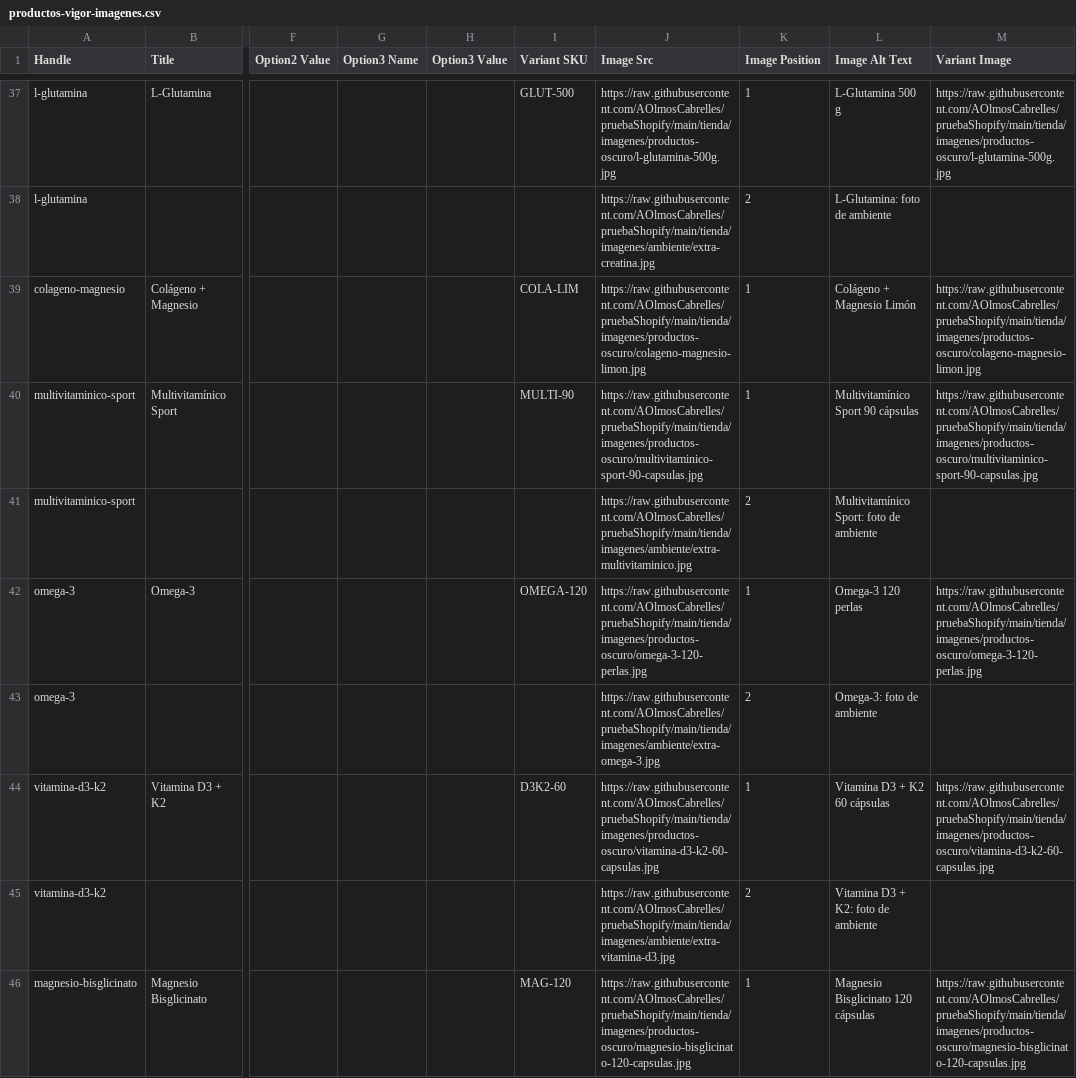
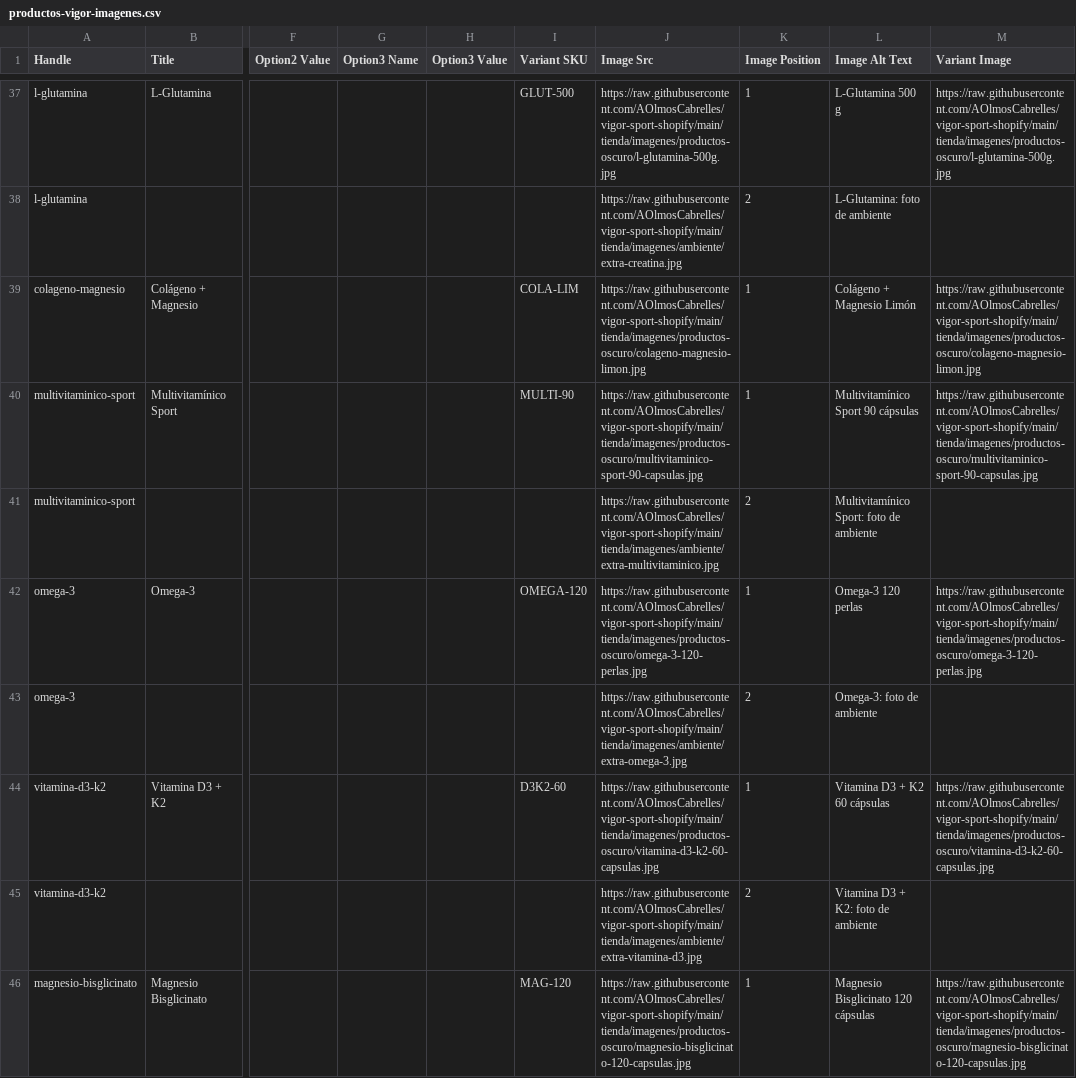
Before and after one commit to AOlmosCabrelles/pruebaShopify, a CSV file: tienda/csv/productos-vigor-imagenes.csv, drawn as a sheet; only a part is shown, gaps mark what is left out; the diff covers the shown part only; the diff names each change by its address in the sheet, - before the commit and + after, or states it on an @@ line.

```diff
--- a/tienda/csv/productos-vigor-imagenes.csv
+++ b/tienda/csv/productos-vigor-imagenes.csv
-J37 (Image Src): https://raw.githubusercontent.com/AOlmosCabrelles/pruebaShopify/main/tienda/imagenes/productos-oscuro/l-glutamina-500g.jpg
+J37 (Image Src): https://raw.githubusercontent.com/AOlmosCabrelles/vigor-sport-shopify/main/tienda/imagenes/productos-oscuro/l-glutamina-500g.jpg
-M37 (Variant Image): https://raw.githubusercontent.com/AOlmosCabrelles/pruebaShopify/main/tienda/imagenes/productos-oscuro/l-glutamina-500g.jpg
+M37 (Variant Image): https://raw.githubusercontent.com/AOlmosCabrelles/vigor-sport-shopify/main/tienda/imagenes/productos-oscuro/l-glutamina-500g.jpg
-J38 (Image Src): https://raw.githubusercontent.com/AOlmosCabrelles/pruebaShopify/main/tienda/imagenes/ambiente/extra-creatina.jpg
+J38 (Image Src): https://raw.githubusercontent.com/AOlmosCabrelles/vigor-sport-shopify/main/tienda/imagenes/ambiente/extra-creatina.jpg
-J39 (Image Src): https://raw.githubusercontent.com/AOlmosCabrelles/pruebaShopify/main/tienda/imagenes/productos-oscuro/colageno-magnesio-limon.jpg
+J39 (Image Src): https://raw.githubusercontent.com/AOlmosCabrelles/vigor-sport-shopify/main/tienda/imagenes/productos-oscuro/colageno-magnesio-limon.jpg
-M39 (Variant Image): https://raw.githubusercontent.com/AOlmosCabrelles/pruebaShopify/main/tienda/imagenes/productos-oscuro/colageno-magnesio-limon.jpg
+M39 (Variant Image): https://raw.githubusercontent.com/AOlmosCabrelles/vigor-sport-shopify/main/tienda/imagenes/productos-oscuro/colageno-magnesio-limon.jpg
-J40 (Image Src): https://raw.githubusercontent.com/AOlmosCabrelles/pruebaShopify/main/tienda/imagenes/productos-oscuro/multivitaminico-sport-90-capsulas.jpg
+J40 (Image Src): https://raw.githubusercontent.com/AOlmosCabrelles/vigor-sport-shopify/main/tienda/imagenes/productos-oscuro/multivitaminico-sport-90-capsulas.jpg
-M40 (Variant Image): https://raw.githubusercontent.com/AOlmosCabrelles/pruebaShopify/main/tienda/imagenes/productos-oscuro/multivitaminico-sport-90-capsulas.jpg
+M40 (Variant Image): https://raw.githubusercontent.com/AOlmosCabrelles/vigor-sport-shopify/main/tienda/imagenes/productos-oscuro/multivitaminico-sport-90-capsulas.jpg
-J41 (Image Src): https://raw.githubusercontent.com/AOlmosCabrelles/pruebaShopify/main/tienda/imagenes/ambiente/extra-multivitaminico.jpg
+J41 (Image Src): https://raw.githubusercontent.com/AOlmosCabrelles/vigor-sport-shopify/main/tienda/imagenes/ambiente/extra-multivitaminico.jpg
-J42 (Image Src): https://raw.githubusercontent.com/AOlmosCabrelles/pruebaShopify/main/tienda/imagenes/productos-oscuro/omega-3-120-perlas.jpg
+J42 (Image Src): https://raw.githubusercontent.com/AOlmosCabrelles/vigor-sport-shopify/main/tienda/imagenes/productos-oscuro/omega-3-120-perlas.jpg
-M42 (Variant Image): https://raw.githubusercontent.com/AOlmosCabrelles/pruebaShopify/main/tienda/imagenes/productos-oscuro/omega-3-120-perlas.jpg
+M42 (Variant Image): https://raw.githubusercontent.com/AOlmosCabrelles/vigor-sport-shopify/main/tienda/imagenes/productos-oscuro/omega-3-120-perlas.jpg
-J43 (Image Src): https://raw.githubusercontent.com/AOlmosCabrelles/pruebaShopify/main/tienda/imagenes/ambiente/extra-omega-3.jpg
+J43 (Image Src): https://raw.githubusercontent.com/AOlmosCabrelles/vigor-sport-shopify/main/tienda/imagenes/ambiente/extra-omega-3.jpg
-J44 (Image Src): https://raw.githubusercontent.com/AOlmosCabrelles/pruebaShopify/main/tienda/imagenes/productos-oscuro/vitamina-d3-k2-60-capsulas.jpg
+J44 (Image Src): https://raw.githubusercontent.com/AOlmosCabrelles/vigor-sport-shopify/main/tienda/imagenes/productos-oscuro/vitamina-d3-k2-60-capsulas.jpg
-M44 (Variant Image): https://raw.githubusercontent.com/AOlmosCabrelles/pruebaShopify/main/tienda/imagenes/productos-oscuro/vitamina-d3-k2-60-capsulas.jpg
+M44 (Variant Image): https://raw.githubusercontent.com/AOlmosCabrelles/vigor-sport-shopify/main/tienda/imagenes/productos-oscuro/vitamina-d3-k2-60-capsulas.jpg
-J45 (Image Src): https://raw.githubusercontent.com/AOlmosCabrelles/pruebaShopify/main/tienda/imagenes/ambiente/extra-vitamina-d3.jpg
+J45 (Image Src): https://raw.githubusercontent.com/AOlmosCabrelles/vigor-sport-shopify/main/tienda/imagenes/ambiente/extra-vitamina-d3.jpg
-J46 (Image Src): https://raw.githubusercontent.com/AOlmosCabrelles/pruebaShopify/main/tienda/imagenes/productos-oscuro/magnesio-bisglicinato-120-capsulas.jpg
+J46 (Image Src): https://raw.githubusercontent.com/AOlmosCabrelles/vigor-sport-shopify/main/tienda/imagenes/productos-oscuro/magnesio-bisglicinato-120-capsulas.jpg
-M46 (Variant Image): https://raw.githubusercontent.com/AOlmosCabrelles/pruebaShopify/main/tienda/imagenes/productos-oscuro/magnesio-bisglicinato-120-capsulas.jpg
+M46 (Variant Image): https://raw.githubusercontent.com/AOlmosCabrelles/vigor-sport-shopify/main/tienda/imagenes/productos-oscuro/magnesio-bisglicinato-120-capsulas.jpg
```
Also changed, not shown: 81 edited cells elsewhere in this file, tienda/csv/ejemplo-fotos-reales.csv, tienda/csv/productos-vigor.csv, 2 other files.
